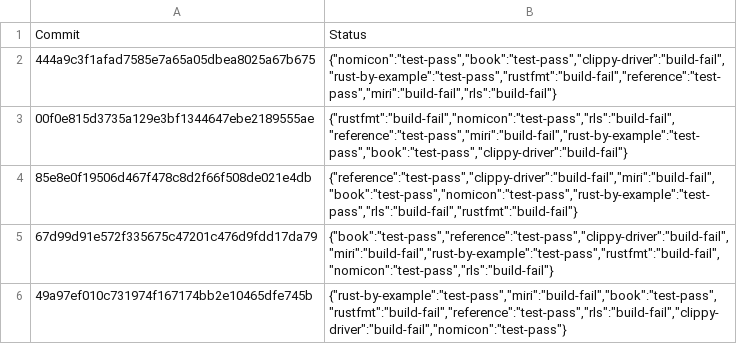
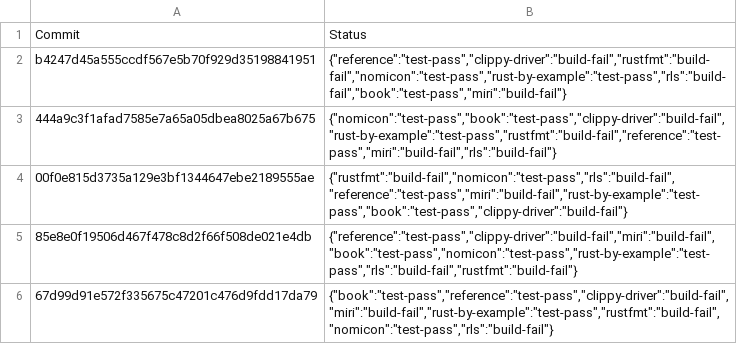
Before and after one commit to rust-lang-nursery/rust-toolstate, a TSV file: history/windows.tsv, drawn as a sheet; only a part is shown; the shorter side is filled out with more unchanged rows.

Commit message:
(windows CI update)

```diff
--- a/history/windows.tsv
+++ b/history/windows.tsv
@@ -1,2 +1,3 @@
 Commit	Status
+b4247d45a555ccdf567e5b70f929d35198841951	{"reference":"test-pass","clippy-driver":"build-fail","rustfmt":"build-fail","nomicon":"test-pass","rust-by-example":"test-pass","rls":"build-fail","book":"test-pass","miri":"build-fail"}
 444a9c3f1afad7585e7a65a05dbea8025a67b675	{"nomicon":"test-pass","book":"test-pass","clippy-driver":"build-fail","rust-by-example":"test-pass","rustfmt":"build-fail","reference":"test-pass","miri":"build-fail","rls":"build-fail"}
```
